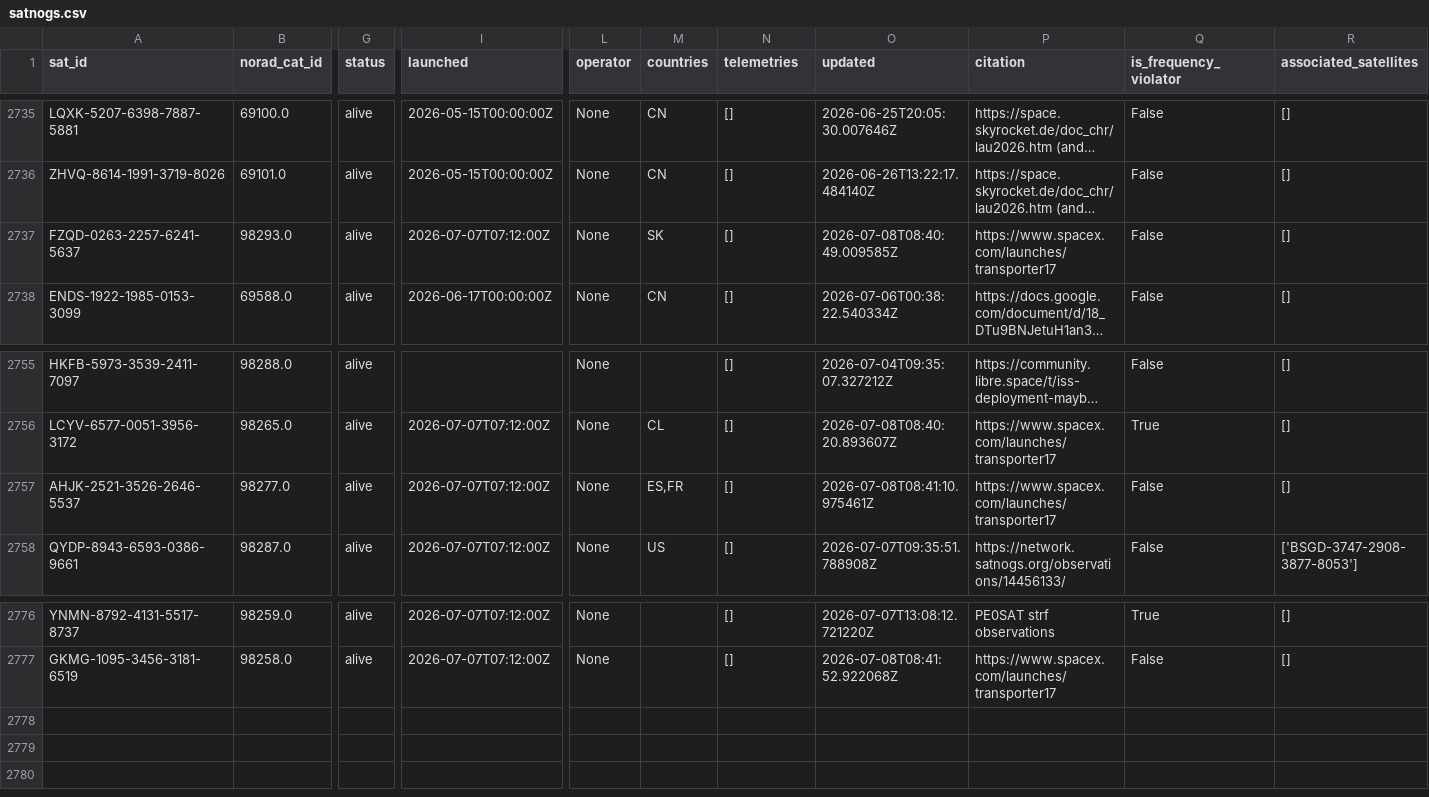
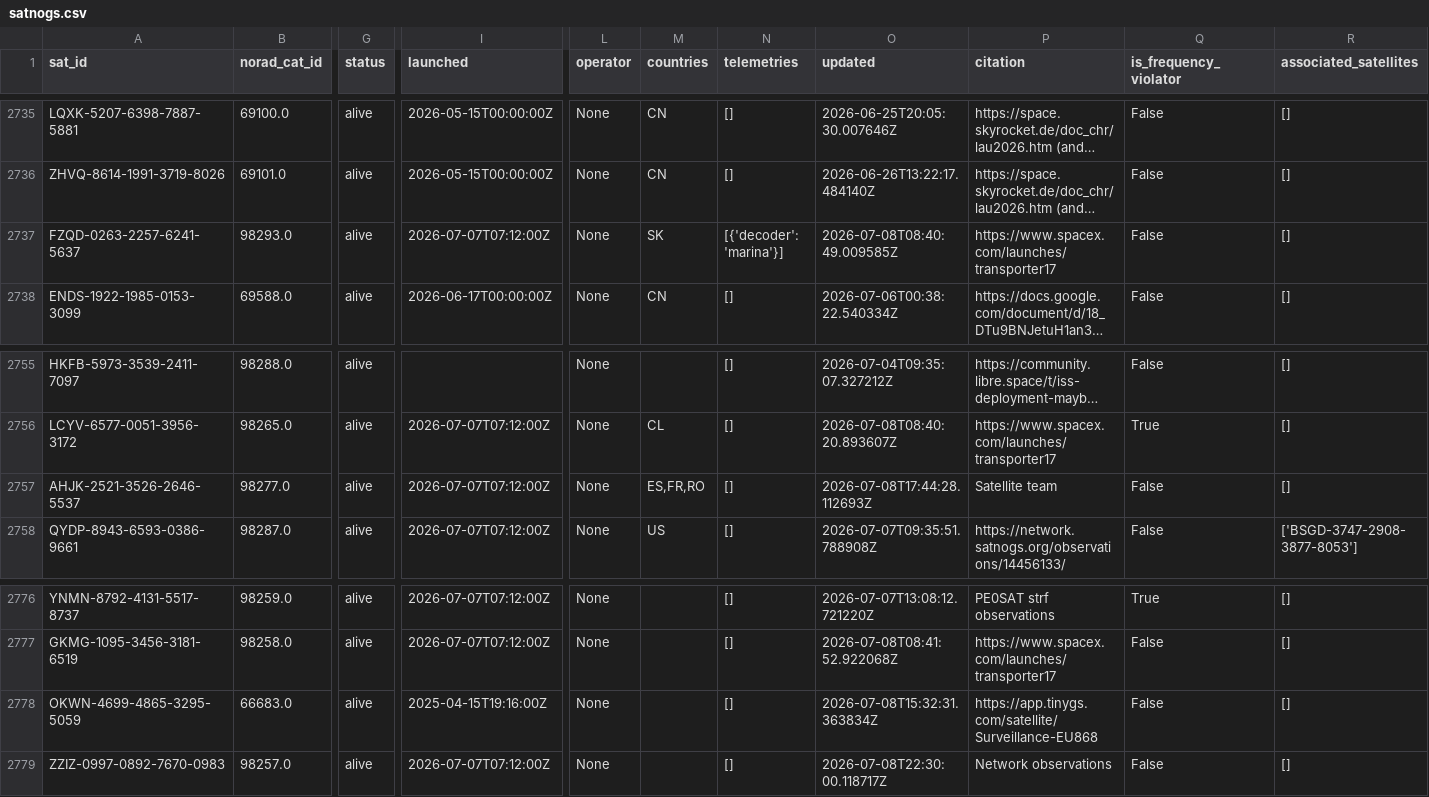
Before and after one commit to muzihuaner/amateur-satellite-database, a CSV file: data/satnogs.csv, drawn as a sheet; only a part is shown, gaps mark what is left out; long unchanged cells end in …; rows hold the shown columns only; the diff names each change by its address in the sheet, - before the commit and + after, or states it on an @@ line.

```diff
--- a/data/satnogs.csv
+++ b/data/satnogs.csv
-N2737 (telemetries): []
+N2737 (telemetries): [{'decoder': 'marina'}]
-M2757 (countries): ES,FR
+M2757 (countries): ES,FR,RO
-O2757 (updated): 2026-07-08T08:41:10.975461Z
+O2757 (updated): 2026-07-08T17:44:28.112693Z
-P2757 (citation): https://www.spacex.com/launches/transporter17
+P2757 (citation): Satellite team
+row 2778: OKWN-4699-4865-3295-5059 | 66683.0 | alive | 2025-04-15T19:16:00Z | None |  | [] | 2026-07-08T15:32:31.363834Z | https://app.tinygs.com/satellite/Surveillance-EU868 | False | []
+row 2779: ZZIZ-0997-0892-7670-0983 | 98257.0 | alive | 2026-07-07T07:12:00Z | None |  | [] | 2026-07-08T22:30:00.118717Z | Network observations | False | []
```
Also changed, not shown: data/amsat-all-frequencies.csv, 2 other files.
